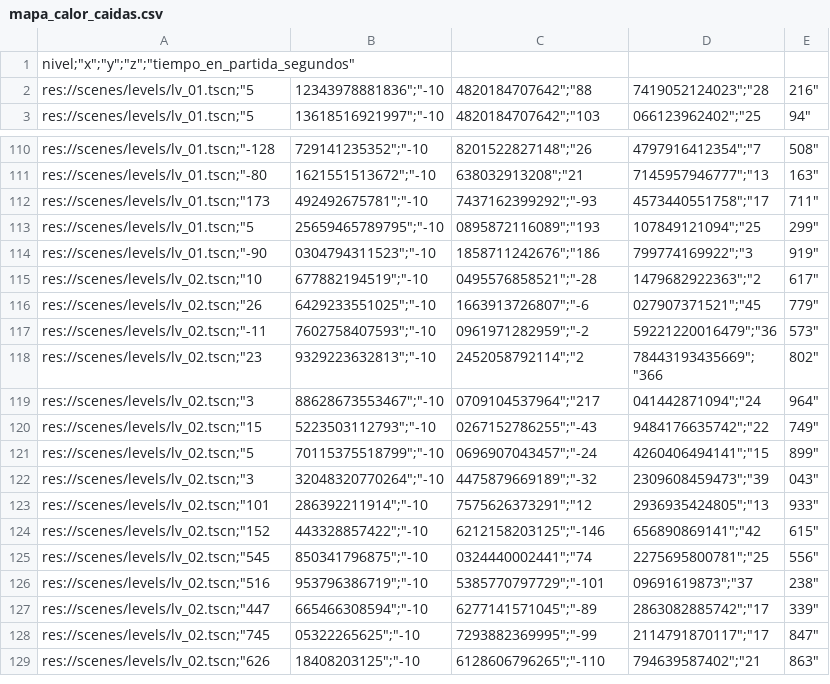
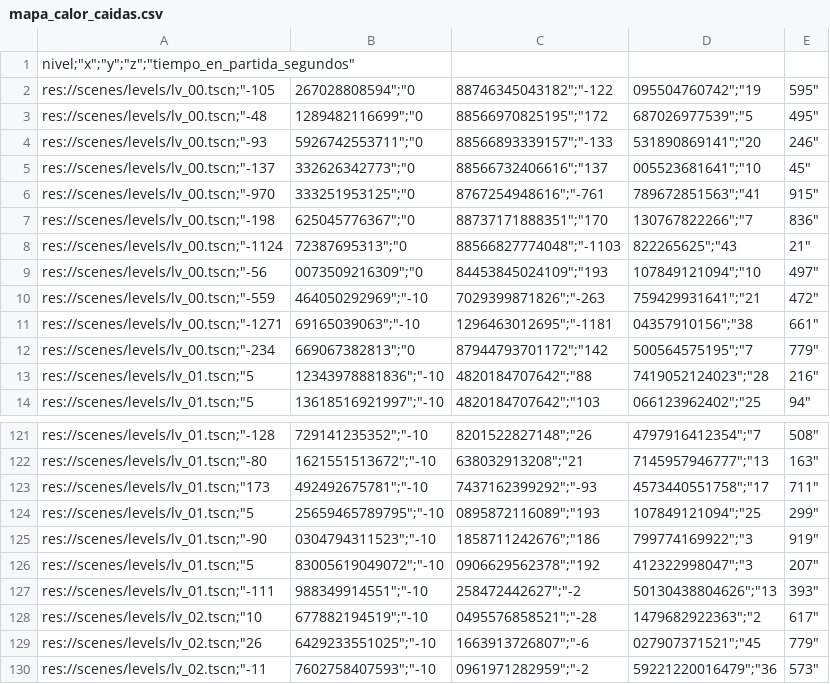
Before and after one commit to MauroMelender/ProtoProyectGensaku, a CSV file: Metricas/mapa_calor_caidas.csv, drawn as a sheet; only a part is shown, gaps mark what is left out; the shorter side is filled out with more unchanged rows.

```diff
--- a/Metricas/mapa_calor_caidas.csv
+++ b/Metricas/mapa_calor_caidas.csv
@@ -1,2 +1,13 @@
 "nivel";"x";"y";"z";"tiempo_en_partida_segundos"
+"res://scenes/levels/lv_00.tscn";"-105,267028808594";"0,88746345043182";"-122,095504760742";"19,595"
+"res://scenes/levels/lv_00.tscn";"-48,1289482116699";"0,88566970825195";"172,687026977539";"5,495"
+"res://scenes/levels/lv_00.tscn";"-93,5926742553711";"0,88566893339157";"-133,531890869141";"20,246"
+"res://scenes/levels/lv_00.tscn";"-137,332626342773";"0,88566732406616";"137,005523681641";"10,45"
+"res://scenes/levels/lv_00.tscn";"-970,333251953125";"0,8767254948616";"-761,789672851563";"41,915"
+"res://scenes/levels/lv_00.tscn";"-198,625045776367";"0,88737171888351";"170,130767822266";"7,836"
+"res://scenes/levels/lv_00.tscn";"-1124,72387695313";"0,88566827774048";"-1103,822265625";"43,21"
+"res://scenes/levels/lv_00.tscn";"-56,0073509216309";"0,84453845024109";"193,107849121094";"10,497"
+"res://scenes/levels/lv_00.tscn";"-559,464050292969";"-10,7029399871826";"-263,759429931641";"21,472"
+"res://scenes/levels/lv_00.tscn";"-1271,69165039063";"-10,1296463012695";"-1181,04357910156";"38,661"
+"res://scenes/levels/lv_00.tscn";"-234,669067382813";"0,87944793701172";"142,500564575195";"7,779"
 "res://scenes/levels/lv_01.tscn";"5,12343978881836";"-10,4820184707642";"88,7419052124023";"28,216"
@@ -114,2 +125,4 @@
 "res://scenes/levels/lv_01.tscn";"-90,0304794311523";"-10,1858711242676";"186,799774169922";"3,919"
+"res://scenes/levels/lv_01.tscn";"5,83005619049072";"-10,0906629562378";"192,412322998047";"3,207"
+"res://scenes/levels/lv_01.tscn";"-111,988349914551";"-10,258472442627";"-2,50130438804626";"13,393"
 "res://scenes/levels/lv_02.tscn";"10,677882194519";"-10,0495576858521";"-28,1479682922363";"2,617"
```
Also changed, not shown: Metricas/metricas_partidas.csv, Metricas/resumen_metricas.csv, 13 other files.
